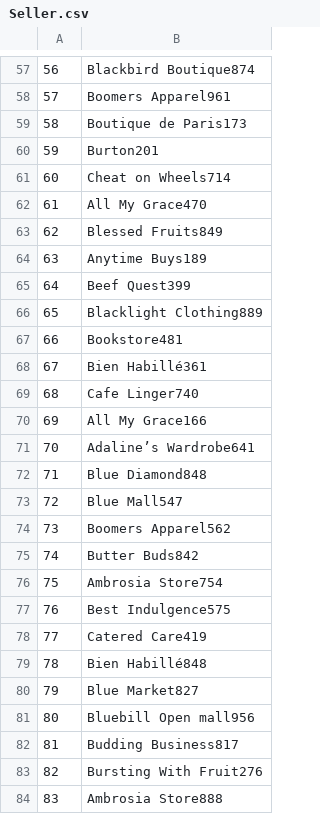
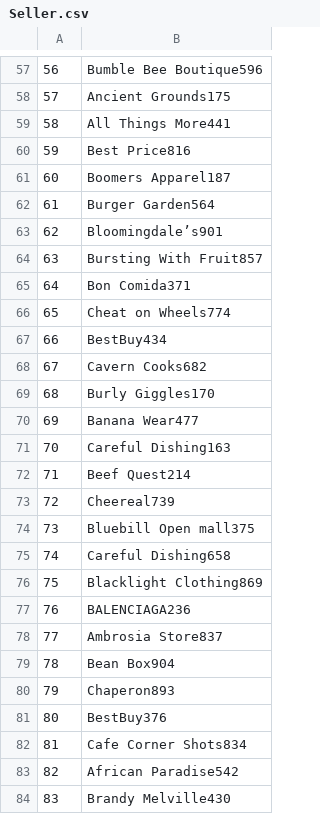
Before and after one commit to kade0216/Mini-Amazon-CS-316, a CSV file: db/data/Seller.csv, drawn as a sheet; only a part is shown, gaps mark what is left out; the diff covers the shown part only.

```diff
--- a/db/data/Seller.csv
+++ b/db/data/Seller.csv
@@ -57,28 +57,28 @@
-56,Blackbird Boutique874
-57,Boomers Apparel961
-58,Boutique de Paris173
-59,Burton201
-60,Cheat on Wheels714
-61,All My Grace470
-62,Blessed Fruits849
-63,Anytime Buys189
-64,Beef Quest399
-65,Blacklight Clothing889
-66,Bookstore481
-67,Bien Habillé361
-68,Cafe Linger740
-69,All My Grace166
-70,Adaline’s Wardrobe641
-71,Blue Diamond848
-72,Blue Mall547
-73,Boomers Apparel562
-74,Butter Buds842
-75,Ambrosia Store754
-76,Best Indulgence575
-77,Catered Care419
-78,Bien Habillé848
-79,Blue Market827
-80,Bluebill Open mall956
-81,Budding Business817
-82,Bursting With Fruit276
-83,Ambrosia Store888
+56,Bumble Bee Boutique596
+57,Ancient Grounds175
+58,All Things More441
+59,Best Price816
+60,Boomers Apparel187
+61,Burger Garden564
+62,Bloomingdale’s901
+63,Bursting With Fruit857
+64,Bon Comida371
+65,Cheat on Wheels774
+66,BestBuy434
+67,Cavern Cooks682
+68,Burly Giggles170
+69,Banana Wear477
+70,Careful Dishing163
+71,Beef Quest214
+72,Cheereal739
+73,Bluebill Open mall375
+74,Careful Dishing658
+75,Blacklight Clothing869
+76,BALENCIAGA236
+77,Ambrosia Store837
+78,Bean Box904
+79,Chaperon893
+80,BestBuy376
+81,Cafe Corner Shots834
+82,African Paradise542
+83,Brandy Melville430
```
Also changed, not shown: 172 edited cells elsewhere in this file, db/data/Product.csv, db/data/Selling.csv, 17 other files.
